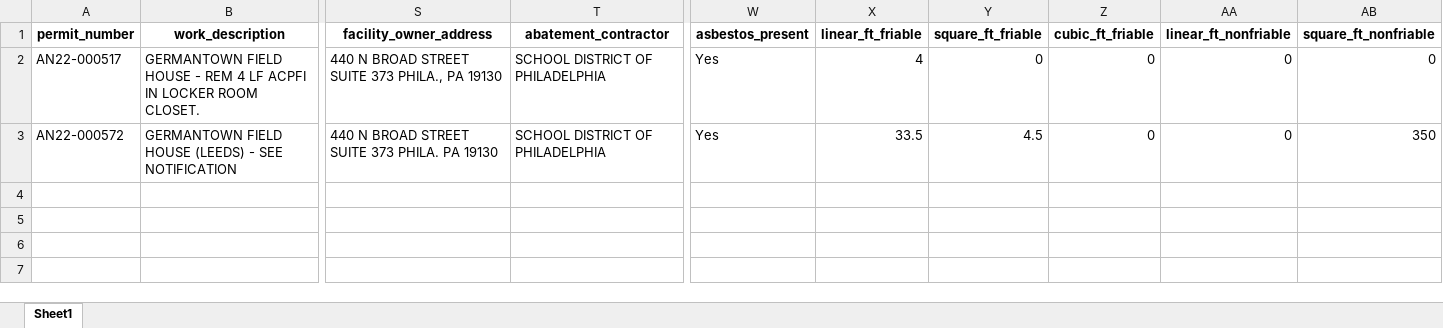
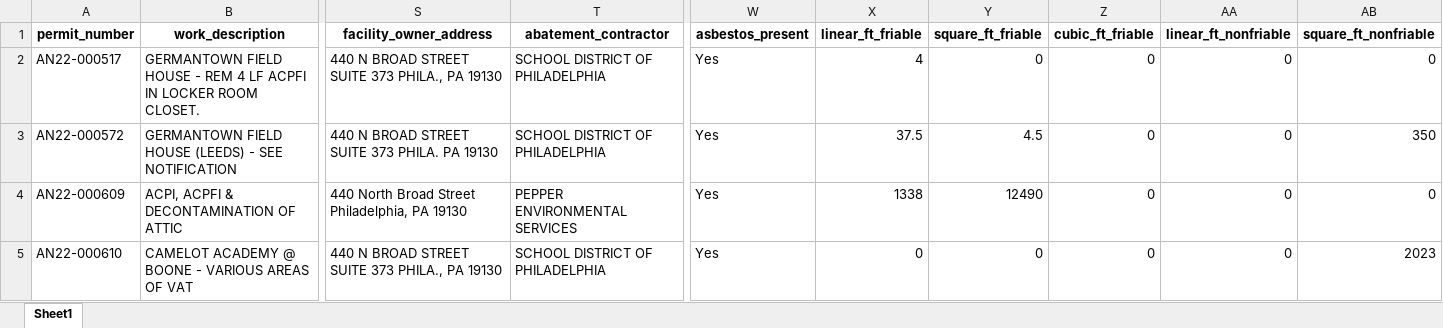
Before and after one commit to PhilaController/asbestos-dashboard-data, an Excel workbook: data/interim/new_data.xlsx, sheet Sheet1, drawn as a sheet; only a part is shown, gaps mark what is left out; values as stored, in another font and other column widths than the file's, no borders; rows hold the shown columns only; the diff names each change by its address in the sheet, - before the commit and + after, or states it on an @@ line.

```diff
--- a/data/interim/new_data.xlsx (sheet Sheet1)
+++ b/data/interim/new_data.xlsx (sheet Sheet1)
-X3 (linear_ft_friable): 33.5
+X3 (linear_ft_friable): 37.5
+row 4: AN22-000609 | ACPI, ACPFI & DECONTAMINATION OF ATTIC | 440 North Broad Street Philadelphia, PA 19130 | PEPPER ENVIRONMENTAL SERVICES | Yes | 1338 | 12490 | 0 | 0 | 0
+row 5: AN22-000610 | CAMELOT ACADEMY @ BOONE - VARIOUS AREAS OF VAT | 440 N BROAD STREET SUITE 373 PHILA., PA 19130 | SCHOOL DISTRICT OF PHILADELPHIA | Yes | 0 | 0 | 0 | 0 | 2023
```
Also changed, not shown: data/interim/missing_geocoded_addresses.xlsx, 3 other files.
